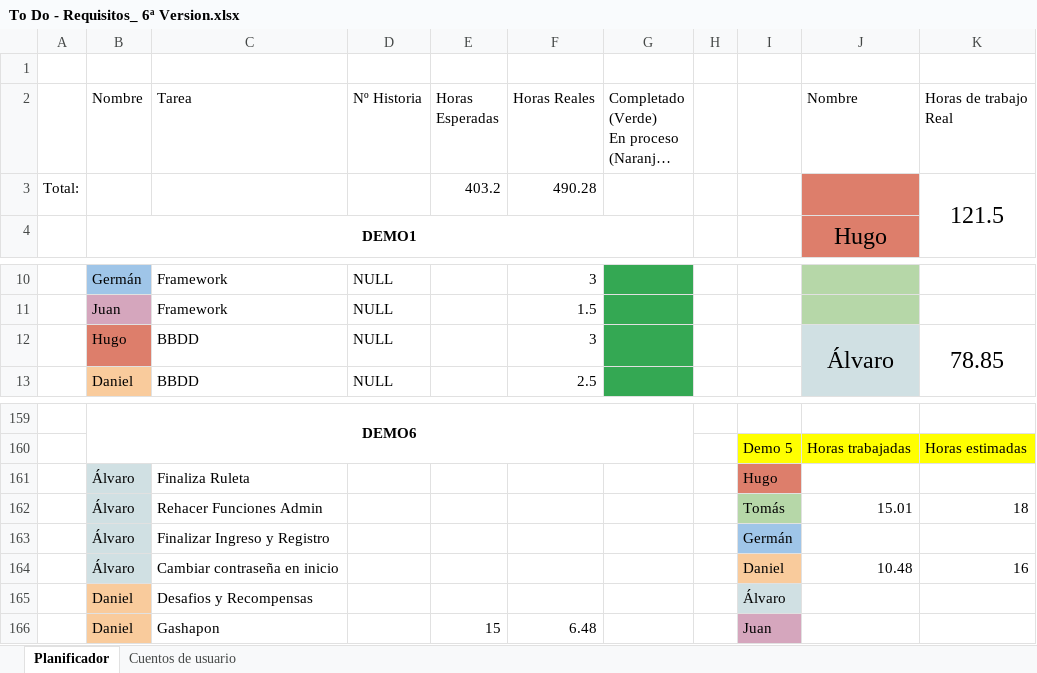
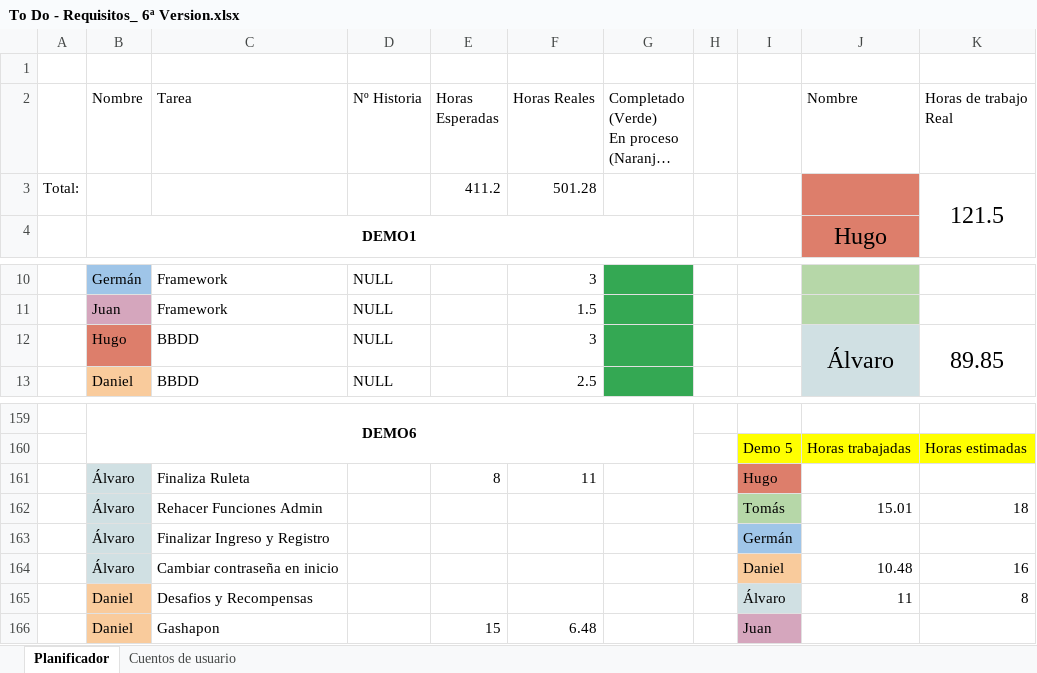
Before and after one commit to DonJuanFederico/Konguitos_Casino, an Excel workbook: Documentación/To Do - Requisitos_ 6ª Version.xlsx, sheet Planificador, drawn as a sheet; only a part is shown, gaps mark what is left out; long unchanged cells end in …; values as stored, in another font and other column widths than the file's, no borders; charts and pictures not drawn; the diff names each change by its address in the sheet, - before the commit and + after, or states it on an @@ line.

Commit message:
Actualicen sus horas

```diff
--- a/Documentación/To Do - Requisitos_ 6ª Version.xlsx (sheet Planificador)
+++ b/Documentación/To Do - Requisitos_ 6ª Version.xlsx (sheet Planificador)
-E3 (Horas Esperadas): 403.2
+E3 (Horas Esperadas): 411.2
-F3 (Horas Reales): 490.28
+F3 (Horas Reales): 501.28
-K12 (Horas de trabajo Real): 78.85
+K12 (Horas de trabajo Real): 89.85
-E161 (Horas Esperadas): (empty)
+E161 (Horas Esperadas): 8
-F161 (Horas Reales): (empty)
+F161 (Horas Reales): 11
-J165 (Nombre): (empty)
+J165 (Nombre): 11
-K165 (Horas de trabajo Real): (empty)
+K165 (Horas de trabajo Real): 8
```
